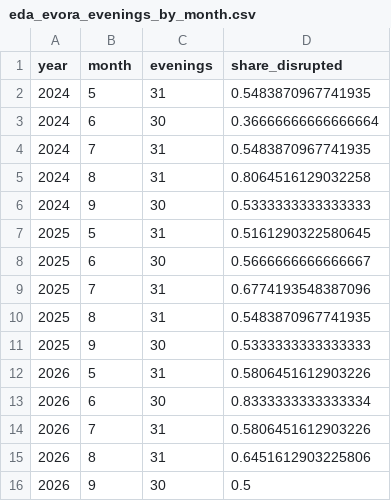
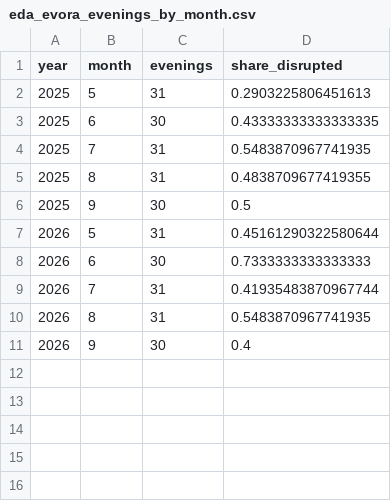
Before and after one commit to margaridabf1311/DSM_Assignment, a CSV file: results/eda_evora_evenings_by_month.csv, drawn as a sheet.

```diff
--- a/results/eda_evora_evenings_by_month.csv
+++ b/results/eda_evora_evenings_by_month.csv
@@ -1,16 +1,11 @@
 year,month,evenings,share_disrupted
-2024,5,31,0.5483870967741935
-2024,6,30,0.36666666666666664
-2024,7,31,0.5483870967741935
-2024,8,31,0.8064516129032258
-2024,9,30,0.5333333333333333
-2025,5,31,0.5161290322580645
-2025,6,30,0.5666666666666667
-2025,7,31,0.6774193548387096
-2025,8,31,0.5483870967741935
-2025,9,30,0.5333333333333333
-2026,5,31,0.5806451612903226
-2026,6,30,0.8333333333333334
-2026,7,31,0.5806451612903226
-2026,8,31,0.6451612903225806
-2026,9,30,0.5
+2025,5,31,0.2903225806451613
+2025,6,30,0.43333333333333335
+2025,7,31,0.5483870967741935
+2025,8,31,0.4838709677419355
+2025,9,30,0.5
+2026,5,31,0.45161290322580644
+2026,6,30,0.7333333333333333
+2026,7,31,0.41935483870967744
+2026,8,31,0.5483870967741935
+2026,9,30,0.4
```
Also changed, not shown: results/analysis_evora_A_vs_B.csv, results/analysis_evora_bootstrap.csv, 36 other files.
